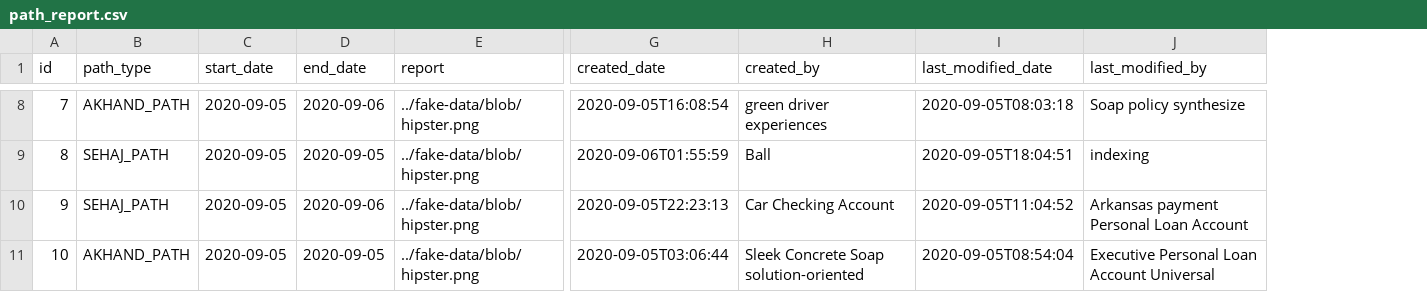
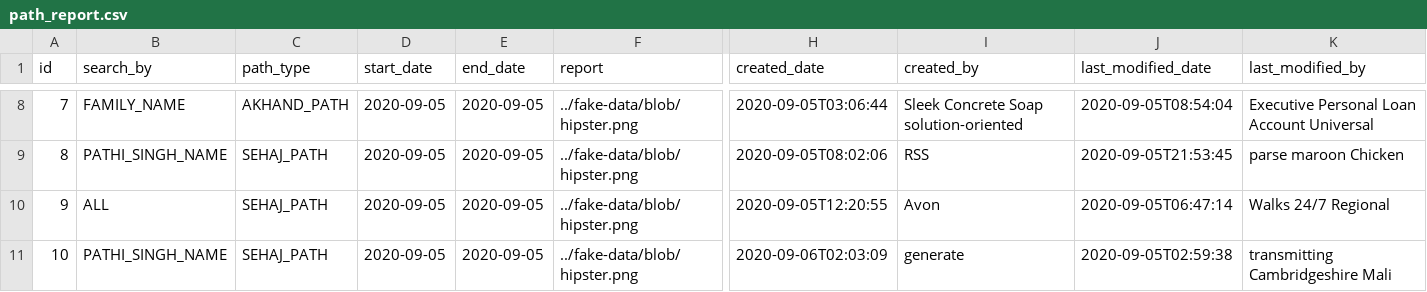
Before and after one commit to harjeet-me/gnsgapplication, a CSV file: src/main/resources/config/liquibase/fake-data/path_report.csv, drawn as a sheet; only a part is shown, gaps mark what is left out; addresses are those after the commit; the diff covers the shown part only; the diff names each change by its address in the sheet, - before the commit and + after, or states it on an @@ line.

Commit message:
Generate entities from JDL Model `gms`
See https://start.jhipster.tech/jdl-studio/#!/view/af8a03b4-1df4-4eb9-8af3-4301307ec1b3

```diff
--- a/src/main/resources/config/liquibase/fake-data/path_report.csv
+++ b/src/main/resources/config/liquibase/fake-data/path_report.csv
+column B (search_by), rows 8-11: FAMILY_NAME | PATHI_SINGH_NAME | ALL | PATHI_SINGH_NAME
-E8 (end_date): 2020-09-06
+E8 (end_date): 2020-09-05
-H8 (created_date): 2020-09-05T16:08:54
+H8 (created_date): 2020-09-05T03:06:44
-I8 (created_by): green driver experiences
+I8 (created_by): Sleek Concrete Soap solution-oriented
-J8 (last_modified_date): 2020-09-05T08:03:18
+J8 (last_modified_date): 2020-09-05T08:54:04
-K8 (last_modified_by): Soap policy synthesize
+K8 (last_modified_by): Executive Personal Loan Account Universal
-H9 (created_date): 2020-09-06T01:55:59
+H9 (created_date): 2020-09-05T08:02:06
-I9 (created_by): Ball
+I9 (created_by): RSS
-J9 (last_modified_date): 2020-09-05T18:04:51
+J9 (last_modified_date): 2020-09-05T21:53:45
-K9 (last_modified_by): indexing
+K9 (last_modified_by): parse maroon Chicken
-E10 (end_date): 2020-09-06
+E10 (end_date): 2020-09-05
-H10 (created_date): 2020-09-05T22:23:13
+H10 (created_date): 2020-09-05T12:20:55
-I10 (created_by): Car Checking Account
+I10 (created_by): Avon
-J10 (last_modified_date): 2020-09-05T11:04:52
+J10 (last_modified_date): 2020-09-05T06:47:14
-K10 (last_modified_by): Arkansas payment Personal Loan Account
+K10 (last_modified_by): Walks 24/7 Regional
-C11 (path_type): AKHAND_PATH
+C11 (path_type): SEHAJ_PATH
-H11 (created_date): 2020-09-05T03:06:44
+H11 (created_date): 2020-09-06T02:03:09
-I11 (created_by): Sleek Concrete Soap solution-oriented
+I11 (created_by): generate
-J11 (last_modified_date): 2020-09-05T08:54:04
+J11 (last_modified_date): 2020-09-05T02:59:38
-K11 (last_modified_by): Executive Personal Loan Account Universal
+K11 (last_modified_by): transmitting Cambridgeshire Mali
```
Also changed, not shown: 31 edited cells elsewhere in this file, 53 other files.
